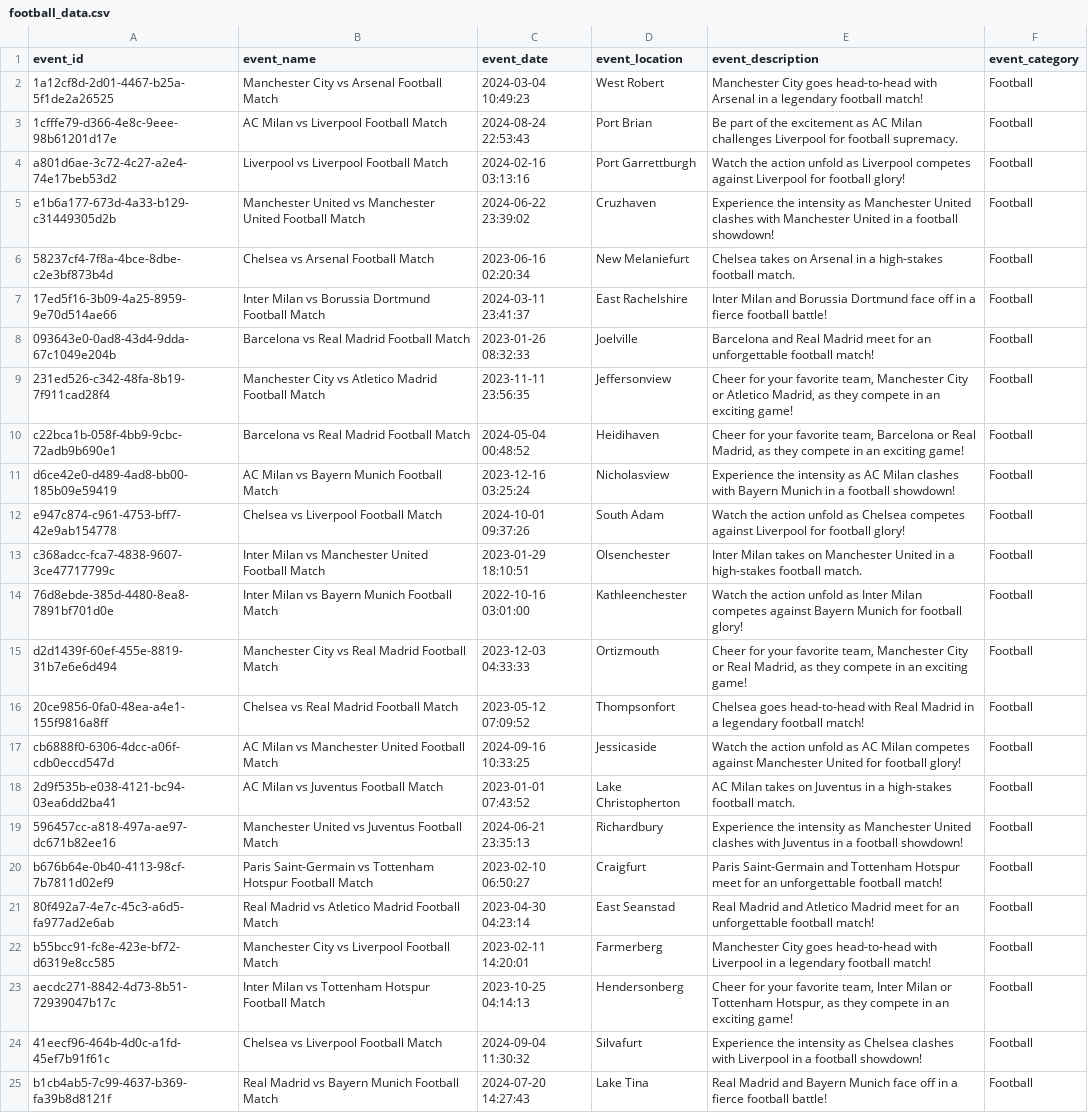
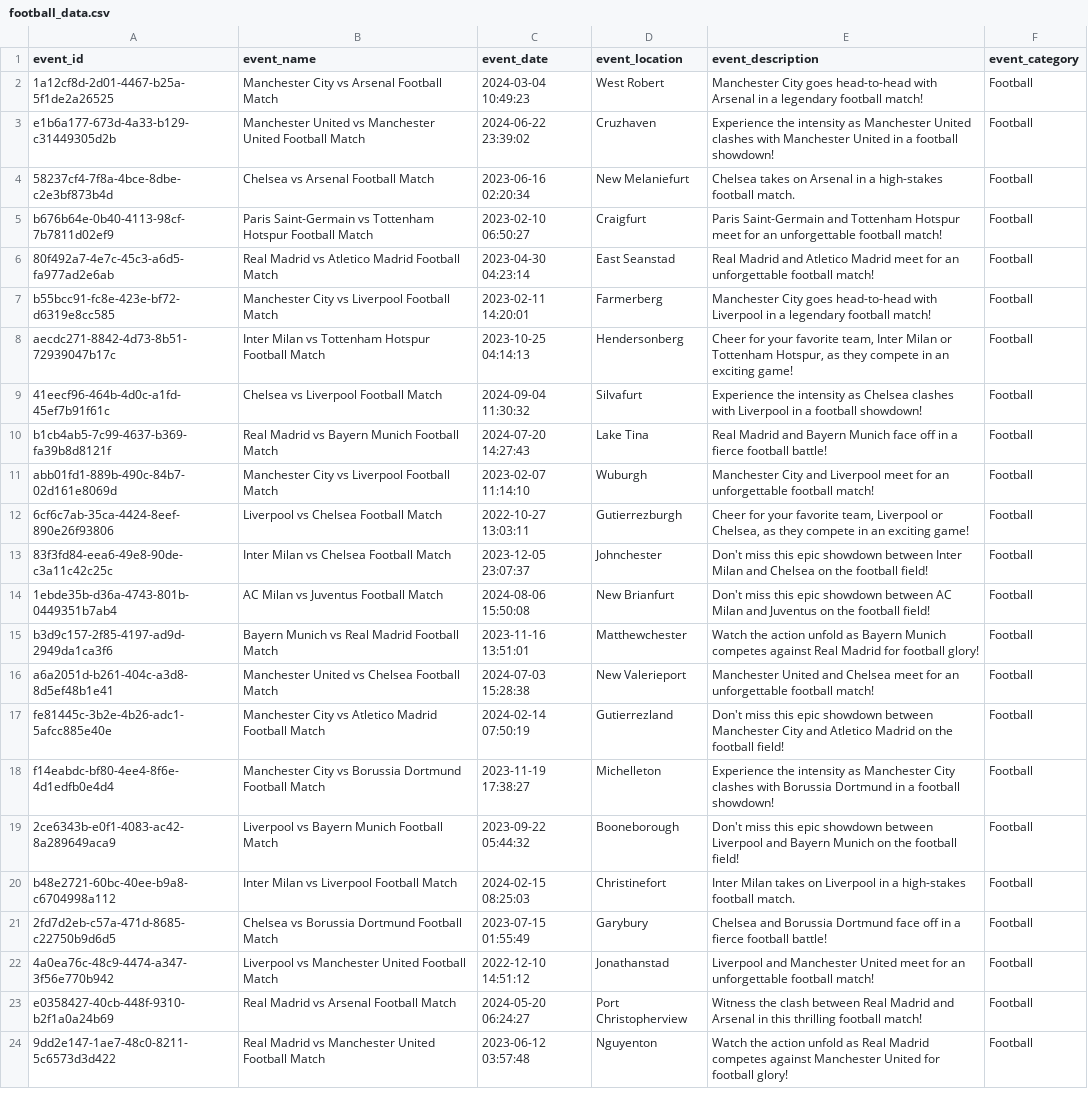
Before and after one commit to nav47neet/event_listing_platform, a CSV file: football_data.csv, drawn as a sheet; only a part is shown; the shorter side is filled out with more unchanged rows; the diff covers the shown part only.

Commit message:
Events show

```diff
--- a/football_data.csv
+++ b/football_data.csv
@@ -2,19 +2,4 @@ event_id,event_name,event_date,event_location,event_description,event_category
 1a12cf8d-2d01-4467-b25a-5f1de2a26525,Manchester City vs Arsenal Football Match,2024-03-04 10:49:23,West Robert,Manchester City goes head-to-head with Arsenal in a legendary football match!,Football
-1cfffe79-d366-4e8c-9eee-98b61201d17e,AC Milan vs Liverpool Football Match,2024-08-24 22:53:43,Port Brian,Be part of the excitement as AC Milan challenges Liverpool for football supremacy.,Football
-a801d6ae-3c72-4c27-a2e4-74e17beb53d2,Liverpool vs Liverpool Football Match,2024-02-16 03:13:16,Port Garrettburgh,Watch the action unfold as Liverpool competes against Liverpool for football glory!,Football
 e1b6a177-673d-4a33-b129-c31449305d2b,Manchester United vs Manchester United Football Match,2024-06-22 23:39:02,Cruzhaven,Experience the intensity as Manchester United clashes with Manchester United in a football showdown!,Football
 58237cf4-7f8a-4bce-8dbe-c2e3bf873b4d,Chelsea vs Arsenal Football Match,2023-06-16 02:20:34,New Melaniefurt,Chelsea takes on Arsenal in a high-stakes football match.,Football
-17ed5f16-3b09-4a25-8959-9e70d514ae66,Inter Milan vs Borussia Dortmund Football Match,2024-03-11 23:41:37,East Rachelshire,Inter Milan and Borussia Dortmund face off in a fierce football battle!,Football
-093643e0-0ad8-43d4-9dda-67c1049e204b,Barcelona vs Real Madrid Football Match,2023-01-26 08:32:33,Joelville,Barcelona and Real Madrid meet for an unforgettable football match!,Football
-231ed526-c342-48fa-8b19-7f911cad28f4,Manchester City vs Atletico Madrid Football Match,2023-11-11 23:56:35,Jeffersonview,"Cheer for your favorite team, Manchester City or Atletico Madrid, as they compete in an exciting game!",Football
-c22bca1b-058f-4bb9-9cbc-72adb9b690e1,Barcelona vs Real Madrid Football Match,2024-05-04 00:48:52,Heidihaven,"Cheer for your favorite team, Barcelona or Real Madrid, as they compete in an exciting game!",Football
-d6ce42e0-d489-4ad8-bb00-185b09e59419,AC Milan vs Bayern Munich Football Match,2023-12-16 03:25:24,Nicholasview,Experience the intensity as AC Milan clashes with Bayern Munich in a football showdown!,Football
-e947c874-c961-4753-bff7-42e9ab154778,Chelsea vs Liverpool Football Match,2024-10-01 09:37:26,South Adam,Watch the action unfold as Chelsea competes against Liverpool for football glory!,Football
-c368adcc-fca7-4838-9607-3ce47717799c,Inter Milan vs Manchester United Football Match,2023-01-29 18:10:51,Olsenchester,Inter Milan takes on Manchester United in a high-stakes football match.,Football
-76d8ebde-385d-4480-8ea8-7891bf701d0e,Inter Milan vs Bayern Munich Football Match,2022-10-16 03:01:00,Kathleenchester,Watch the action unfold as Inter Milan competes against Bayern Munich for football glory!,Football
-d2d1439f-60ef-455e-8819-31b7e6e6d494,Manchester City vs Real Madrid Football Match,2023-12-03 04:33:33,Ortizmouth,"Cheer for your favorite team, Manchester City or Real Madrid, as they compete in an exciting game!",Football
-20ce9856-0fa0-48ea-a4e1-155f9816a8ff,Chelsea vs Real Madrid Football Match,2023-05-12 07:09:52,Thompsonfort,Chelsea goes head-to-head with Real Madrid in a legendary football match!,Football
-cb6888f0-6306-4dcc-a06f-cdb0eccd547d,AC Milan vs Manchester United Football Match,2024-09-16 10:33:25,Jessicaside,Watch the action unfold as AC Milan competes against Manchester United for football glory!,Football
-2d9f535b-e038-4121-bc94-03ea6dd2ba41,AC Milan vs Juventus Football Match,2023-01-01 07:43:52,Lake Christopherton,AC Milan takes on Juventus in a high-stakes football match.,Football
-596457cc-a818-497a-ae97-dc671b82ee16,Manchester United vs Juventus Football Match,2024-06-21 23:35:13,Richardbury,Experience the intensity as Manchester United clashes with Juventus in a football showdown!,Football
 b676b64e-0b40-4113-98cf-7b7811d02ef9,Paris Saint-Germain vs Tottenham Hotspur Football Match,2023-02-10 06:50:27,Craigfurt,Paris Saint-Germain and Tottenham Hotspur meet for an unforgettable football match!,Football
```
Also changed, not shown: 10 removed rows elsewhere in this file, football_data_temp.csv, 4 other files.
